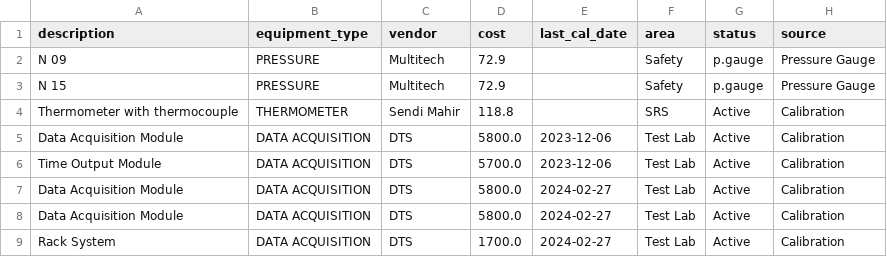
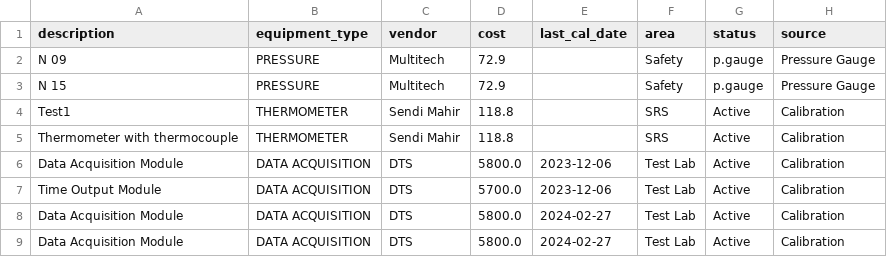
Before and after one commit to khairul6146/ExternalCalibrationCost, a CSV file: data.csv, drawn as a sheet; only a part is shown; the shorter side is filled out with more unchanged rows.

Commit message:
data: refresh from Excel (2026-05-28 15:38)

```diff
--- a/data.csv
+++ b/data.csv
@@ -3,2 +3,3 @@ N 09,PRESSURE,Multitech,72.9,,Safety,p.gauge,Pressure Gauge
 N 15,PRESSURE,Multitech,72.9,,Safety,p.gauge,Pressure Gauge
+Test1,THERMOMETER,Sendi Mahir,118.8,,SRS,Active,Calibration
 Thermometer with thermocouple,THERMOMETER,Sendi Mahir,118.8,,SRS,Active,Calibration
```
